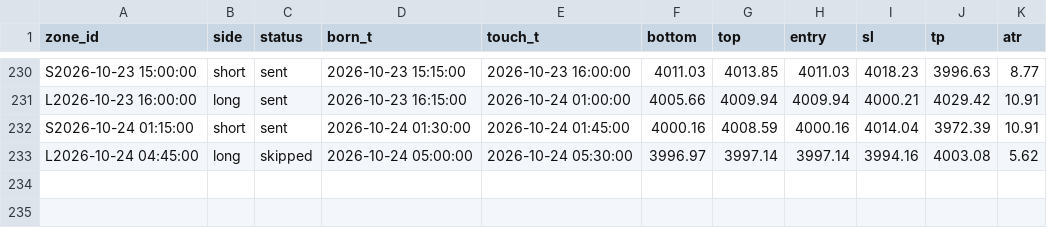
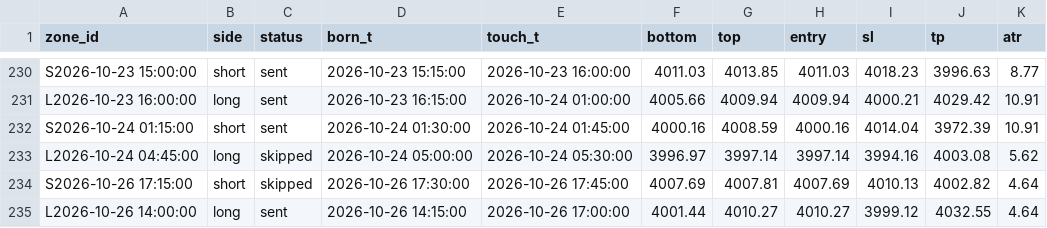
Before and after one commit to kureha722-arch/Signal-Gold, a CSV file: signals.csv, drawn as a sheet; only a part is shown, gaps mark what is left out; the diff names each change by its address in the sheet, - before the commit and + after, or states it on an @@ line.

```diff
--- a/signals.csv
+++ b/signals.csv
+row 234: S2026-10-26 17:15:00 | short | skipped | 2026-10-26 17:30:00 | 2026-10-26 17:45:00 | 4007.69 | 4007.81 | 4007.69 | 4010.13 | 4002.82 | 4.64
+row 235: L2026-10-26 14:00:00 | long | sent | 2026-10-26 14:15:00 | 2026-10-26 17:00:00 | 4001.44 | 4010.27 | 4010.27 | 3999.12 | 4032.55 | 4.64
```
Also changed, not shown: bars.csv, 1 other file.
